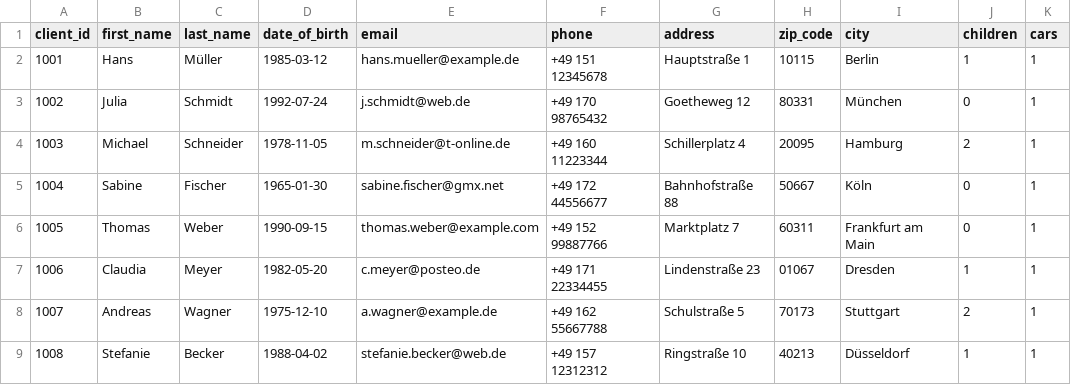
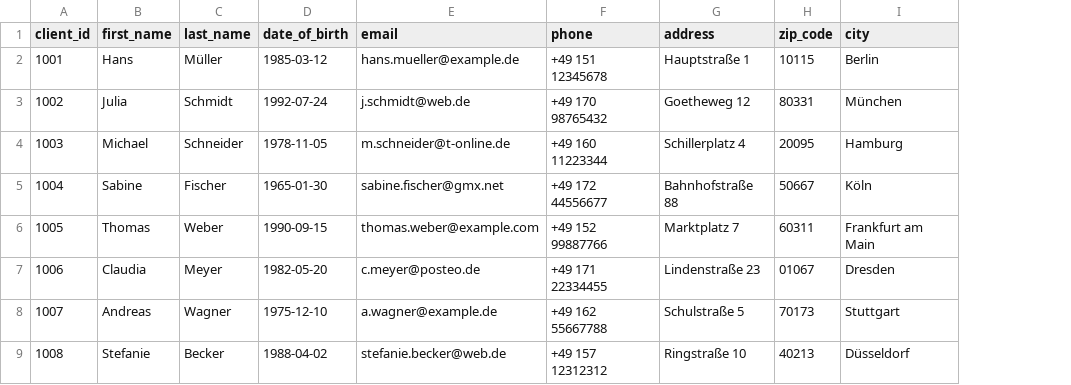
Before and after one commit to Shergotty/DBT_Training, a CSV file: dbt_showroom/seeds/client.csv, drawn as a sheet; the diff names each change by its address in the sheet, - before the commit and + after, or states it on an @@ line.

Commit message:
client csv update

```diff
--- a/dbt_showroom/seeds/client.csv
+++ b/dbt_showroom/seeds/client.csv
-column J (children), rows 2-9: 1 | 0 | 2 | 0 | 0 | 1 | 2 | 1
-column K (cars), rows 2-9: all 1
```
